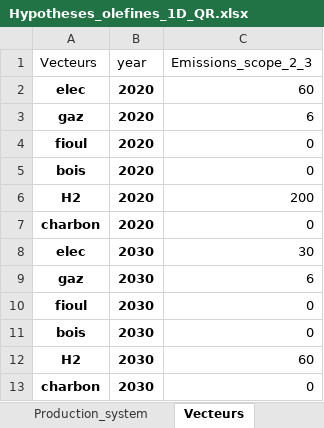
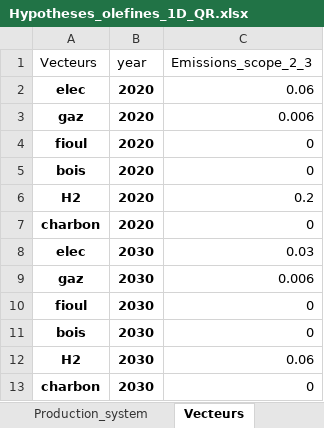
Before and after one commit to robingirard/Energy-Alternatives-Planning, an Excel workbook: Models/Prospective_conso/data/Hypotheses_olefines_1D_QR.xlsx, sheet Vecteurs, drawn as a sheet; values as stored, in another font and other column widths than the file's, no borders; the diff names each change by its address in the sheet, - before the commit and + after, or states it on an @@ line.

```diff
--- a/Models/Prospective_conso/data/Hypotheses_olefines_1D_QR.xlsx (sheet Vecteurs)
+++ b/Models/Prospective_conso/data/Hypotheses_olefines_1D_QR.xlsx (sheet Vecteurs)
-C2 (Emissions_scope_2_3): 60
+C2 (Emissions_scope_2_3): 0.06
-C3 (Emissions_scope_2_3): 6
+C3 (Emissions_scope_2_3): 0.006
-C6 (Emissions_scope_2_3): 200
+C6 (Emissions_scope_2_3): 0.2
-C8 (Emissions_scope_2_3): 30
+C8 (Emissions_scope_2_3): 0.03
-C9 (Emissions_scope_2_3): 6
+C9 (Emissions_scope_2_3): 0.006
-C12 (Emissions_scope_2_3): 60
+C12 (Emissions_scope_2_3): 0.06
```
Also changed, not shown: sheet 0D, Models/Prospective_conso/data/Hypotheses_acier_1D_2050.xlsx, Models/Prospective_conso/data/Hypotheses_ceramics_1D.xlsx, 7 other files.
